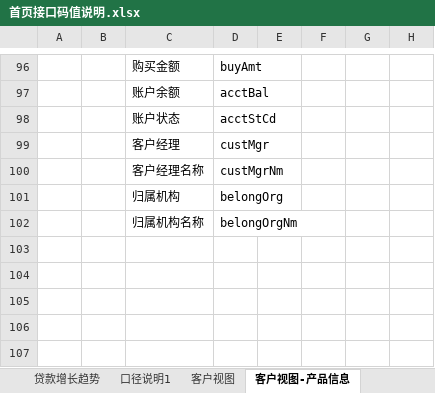
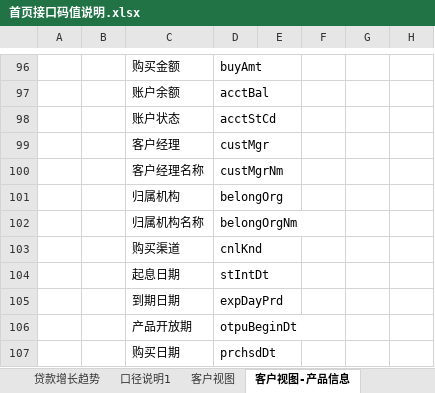
Before and after one commit to dujianbo1234/icrm-app-web, an Excel workbook: 首页接口码值说明.xlsx, sheet 客户视图-产品信息, drawn as a sheet; only a part is shown, gaps mark what is left out; values as stored, in another font and other column widths than the file's, no borders; the diff names each change by its address in the sheet, - before the commit and + after, or states it on an @@ line.

```diff
--- a/首页接口码值说明.xlsx (sheet 客户视图-产品信息)
+++ b/首页接口码值说明.xlsx (sheet 客户视图-产品信息)
+row 103:  |  | 购买渠道 | cnlKnd
+row 104:  |  | 起息日期 | stIntDt
+row 105:  |  | 到期日期 | expDayPrd
+row 106:  |  | 产品开放期 | otpuBeginDt
+row 107:  |  | 购买日期 | prchsdDt
```
Also changed, not shown: sheet 客户视图-商机列表, 4 other files.
